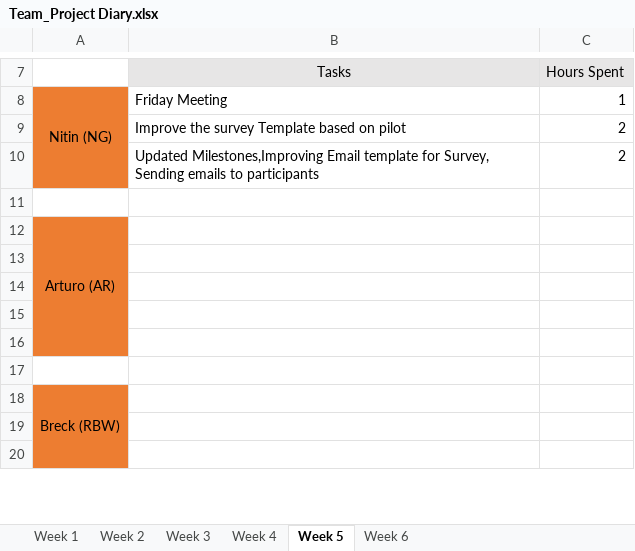
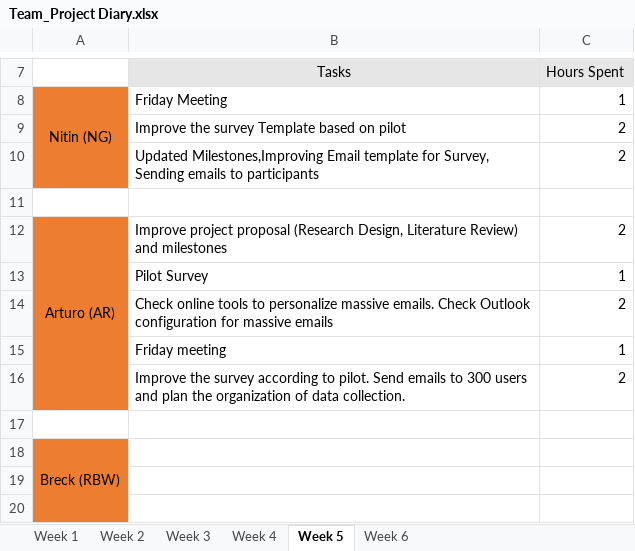
Before and after one commit to areyeslo/CSCW_Project, an Excel workbook: Work_Log/Team_Project Diary.xlsx, sheet Week 5, drawn as a sheet; only a part is shown, gaps mark what is left out; values as stored, in another font and other column widths than the file's, no borders; the diff names each change by its address in the sheet, - before the commit and + after, or states it on an @@ line.

Commit message:
ProjectDiaryUpdate

```diff
--- a/Work_Log/Team_Project Diary.xlsx (sheet Week 5)
+++ b/Work_Log/Team_Project Diary.xlsx (sheet Week 5)
-B12 (Tasks): (empty)
+B12 (Tasks): Improve project proposal (Research Design, Literature Review) and milestones
-C12 (Hours Spent): (empty)
+C12 (Hours Spent): 2
-row 13: (empty)
+row 13:  | Pilot Survey | 1
-row 14: (empty)
+row 14:  | Check online tools to personalize massive emails. Check Outlook configuration for massive emails | 2
-row 15: (empty)
+row 15:  | Friday meeting | 1
-row 16: (empty)
+row 16:  | Improve the survey according to pilot. Send emails to 300 users and plan the organization of data collection. | 2
```
